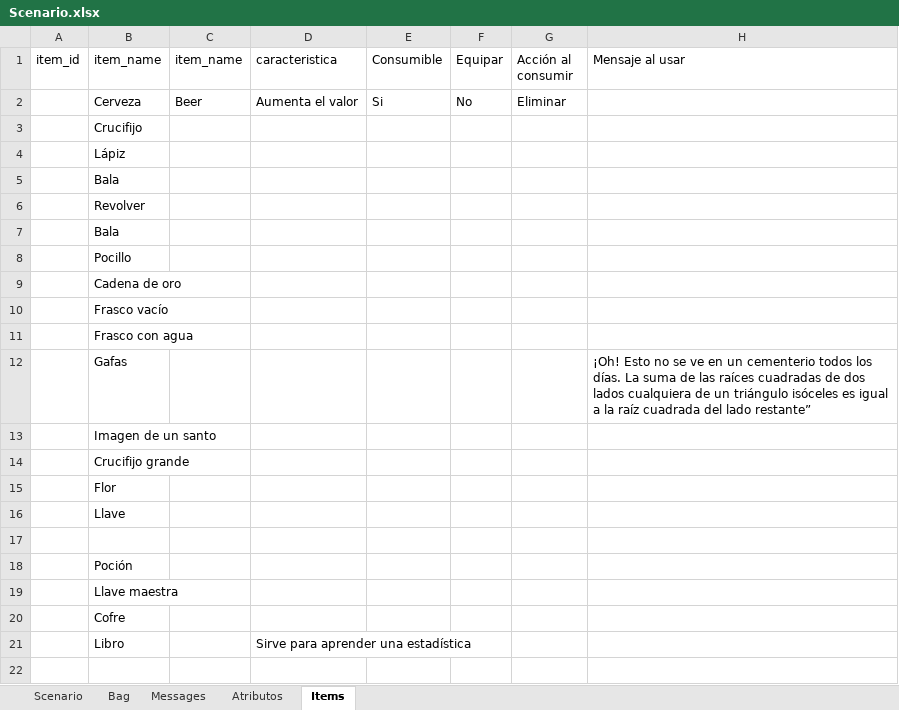
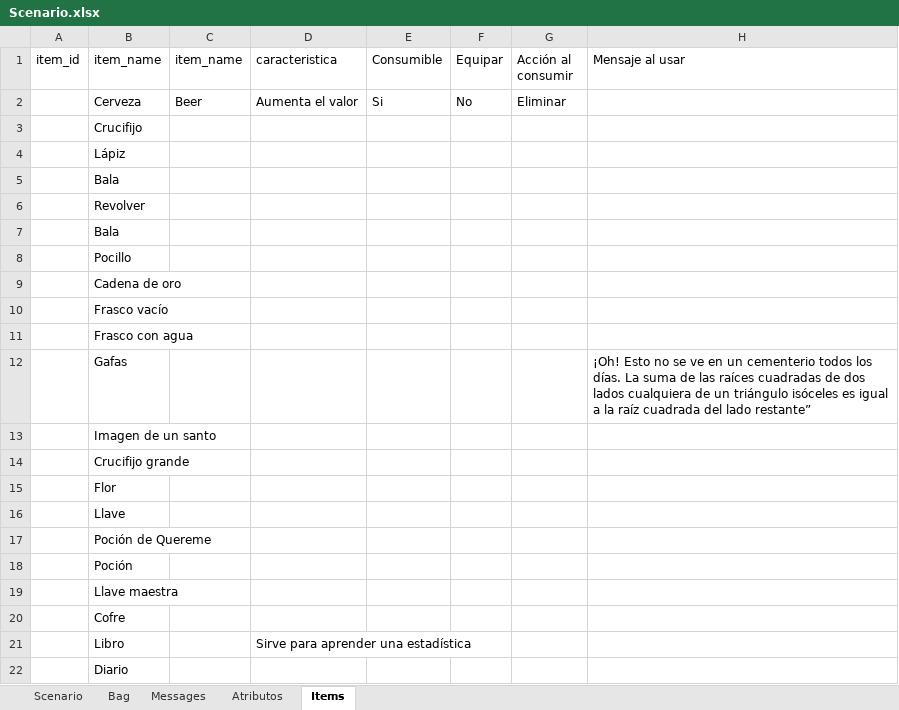
Before and after one commit to rockcor0/the-program-123-game, an Excel workbook: data/Scenario.xlsx, sheet Items, drawn as a sheet; values as stored, in another font and other column widths than the file's, no borders; the diff names each change by its address in the sheet, - before the commit and + after, or states it on an @@ line.

Commit message:
Editing items list

```diff
--- a/data/Scenario.xlsx (sheet Items)
+++ b/data/Scenario.xlsx (sheet Items)
-B17 (item_name): (empty)
+B17 (item_name): Poción de Quereme
+row 22:  | Diario
```
